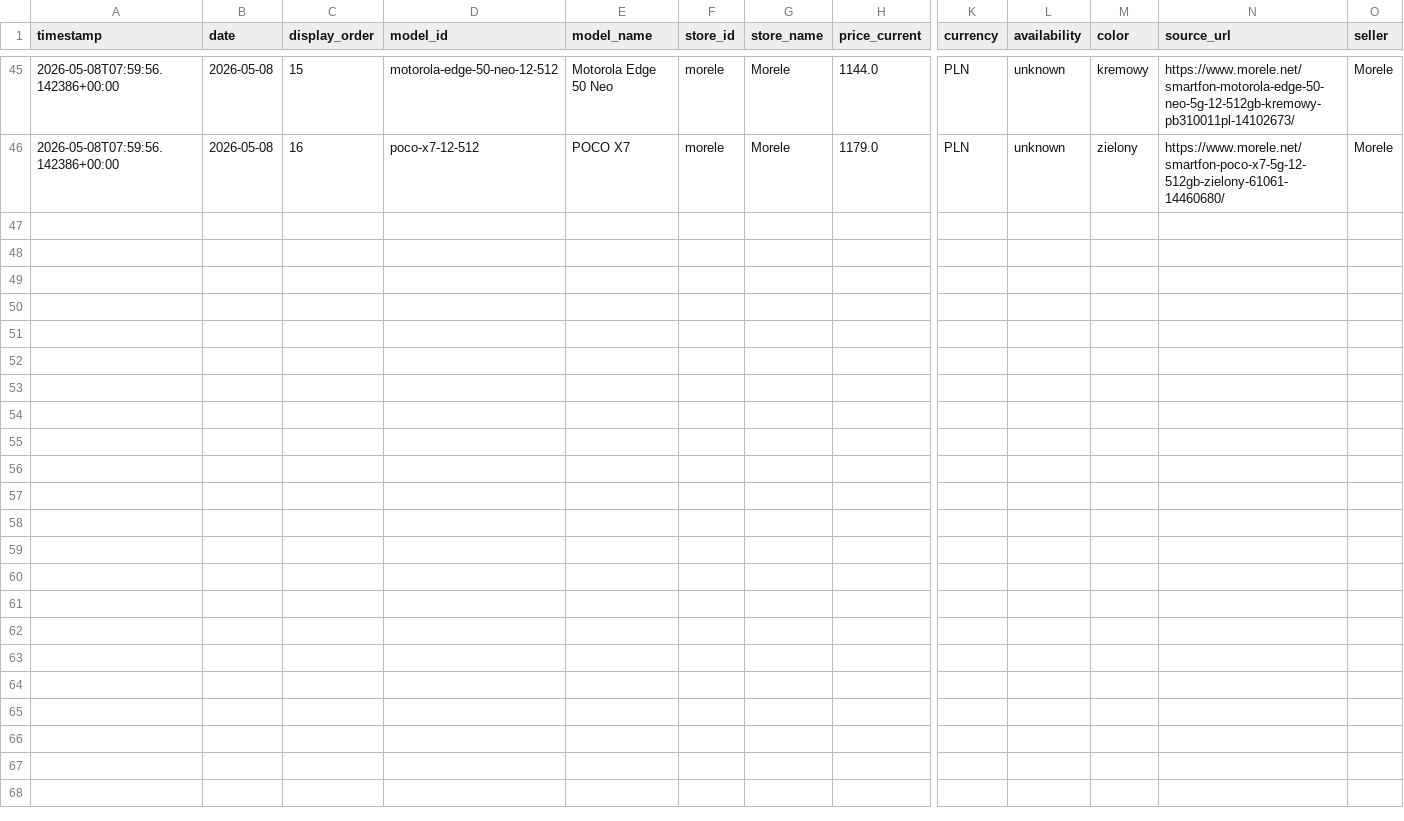
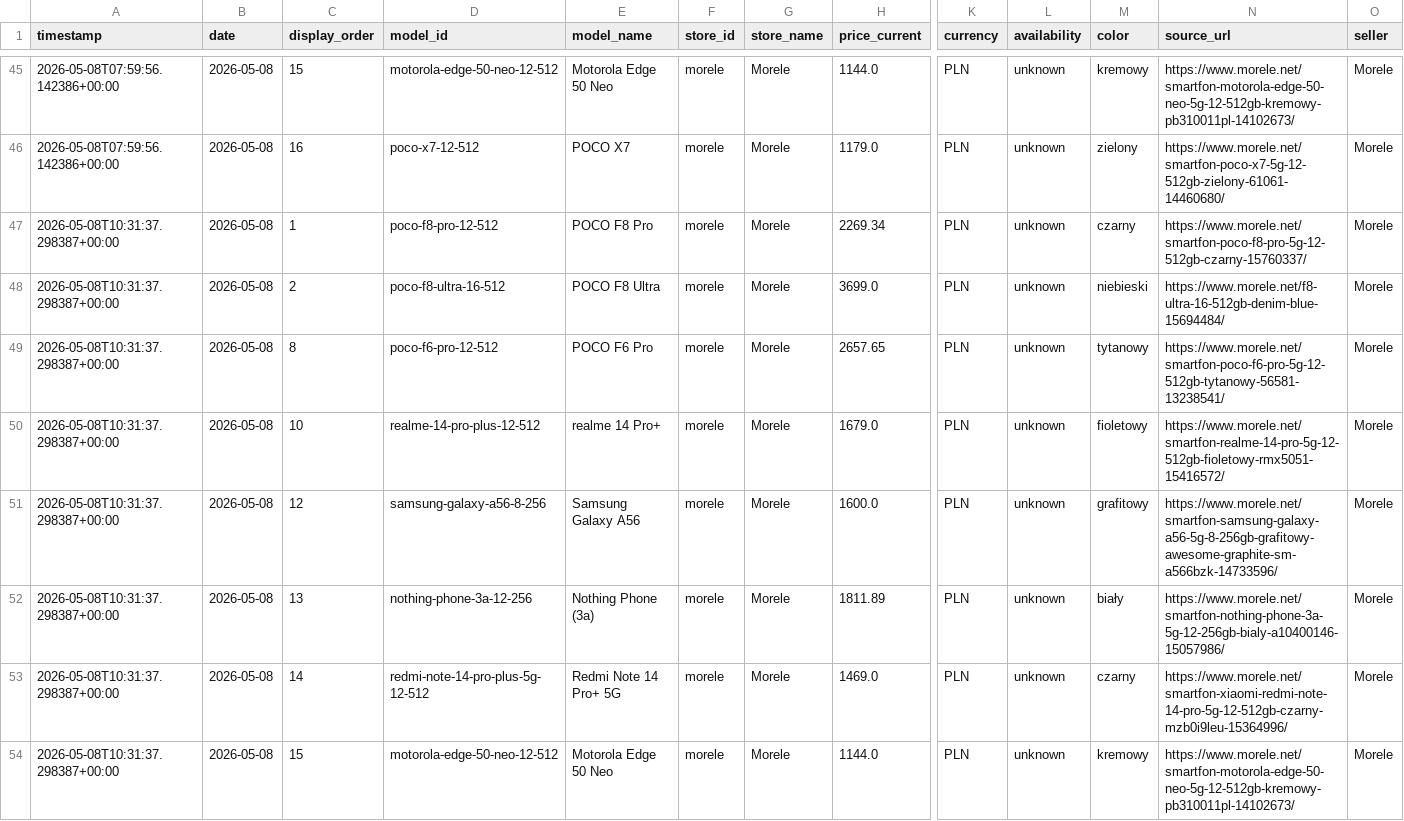
Before and after one commit to CuteLittleGoat/Ceny, a CSV file: data/prices.csv, drawn as a sheet; only a part is shown, gaps mark what is left out; rows hold the shown columns only; the diff names each change by its address in the sheet, - before the commit and + after, or states it on an @@ line.

```diff
--- a/data/prices.csv
+++ b/data/prices.csv
+row 47: 2026-05-08T10:31:37.298387+00:00 | 2026-05-08 | 1 | poco-f8-pro-12-512 | POCO F8 Pro | morele | Morele | 2269.34 | PLN | unknown | czarny | https://www.morele.net/smartfon-poco-f8-pro-5g-12-512gb-czarny-15760337/ | Morele
+row 48: 2026-05-08T10:31:37.298387+00:00 | 2026-05-08 | 2 | poco-f8-ultra-16-512 | POCO F8 Ultra | morele | Morele | 3699.0 | PLN | unknown | niebieski | https://www.morele.net/f8-ultra-16-512gb-denim-blue-15694484/ | Morele
+row 49: 2026-05-08T10:31:37.298387+00:00 | 2026-05-08 | 8 | poco-f6-pro-12-512 | POCO F6 Pro | morele | Morele | 2657.65 | PLN | unknown | tytanowy | https://www.morele.net/smartfon-poco-f6-pro-5g-12-512gb-tytanowy-56581-13238541/ | Morele
+row 50: 2026-05-08T10:31:37.298387+00:00 | 2026-05-08 | 10 | realme-14-pro-plus-12-512 | realme 14 Pro+ | morele | Morele | 1679.0 | PLN | unknown | fioletowy | https://www.morele.net/smartfon-realme-14-pro-5g-12-512gb-fioletowy-rmx5051-15416572/ | Morele
+row 51: 2026-05-08T10:31:37.298387+00:00 | 2026-05-08 | 12 | samsung-galaxy-a56-8-256 | Samsung Galaxy A56 | morele | Morele | 1600.0 | PLN | unknown | grafitowy | https://www.morele.net/smartfon-samsung-galaxy-a56-5g-8-256gb-grafitowy-awesome-graphite-sm-a566bzk-14733596/ | Morele
+row 52: 2026-05-08T10:31:37.298387+00:00 | 2026-05-08 | 13 | nothing-phone-3a-12-256 | Nothing Phone (3a) | morele | Morele | 1811.89 | PLN | unknown | biały | https://www.morele.net/smartfon-nothing-phone-3a-5g-12-256gb-bialy-a10400146-15057986/ | Morele
+row 53: 2026-05-08T10:31:37.298387+00:00 | 2026-05-08 | 14 | redmi-note-14-pro-plus-5g-12-512 | Redmi Note 14 Pro+ 5G | morele | Morele | 1469.0 | PLN | unknown | czarny | https://www.morele.net/smartfon-xiaomi-redmi-note-14-pro-5g-12-512gb-czarny-mzb0i9leu-15364996/ | Morele
+row 54: 2026-05-08T10:31:37.298387+00:00 | 2026-05-08 | 15 | motorola-edge-50-neo-12-512 | Motorola Edge 50 Neo | morele | Morele | 1144.0 | PLN | unknown | kremowy | https://www.morele.net/smartfon-motorola-edge-50-neo-5g-12-512gb-kremowy-pb310011pl-14102673/ | Morele
```
Also changed, not shown: 5 other files.
